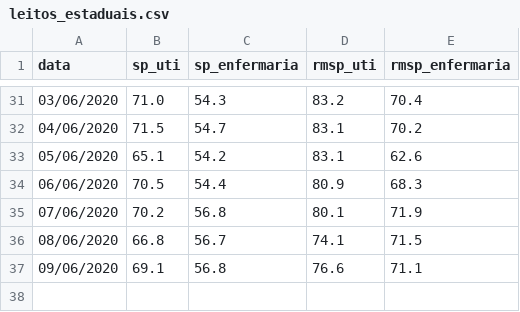
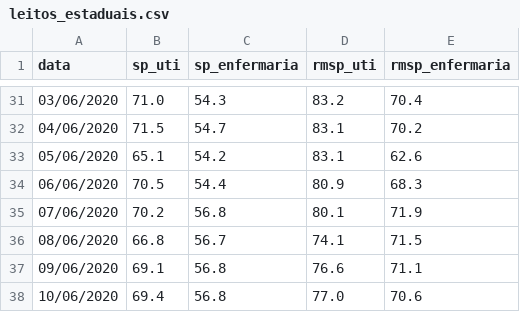
Before and after one commit to DaviSRodrigues/Covid-19-em-Sao-Paulo, a CSV file: dados/leitos_estaduais.csv, drawn as a sheet; only a part is shown, gaps mark what is left out; the diff names each change by its address in the sheet, - before the commit and + after, or states it on an @@ line.

Commit message:
Atualização
- Atualização com os dados de 10/06/2020

```diff
--- a/dados/leitos_estaduais.csv
+++ b/dados/leitos_estaduais.csv
+row 38: 10/06/2020 | 69.4 | 56.8 | 77.0 | 70.6
```
Also changed, not shown: 1 other file.
